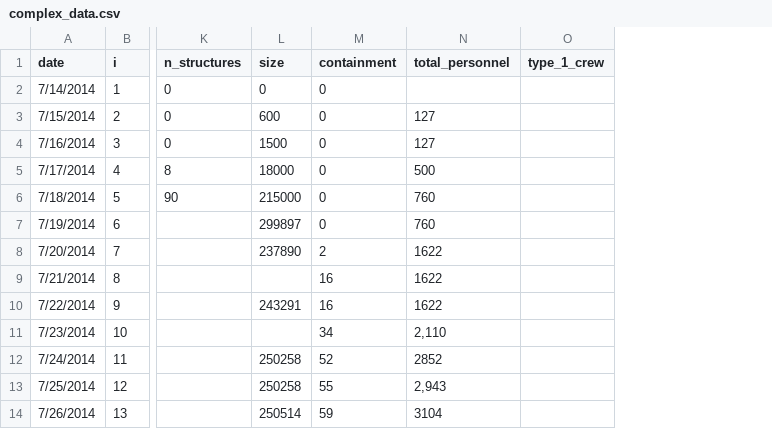
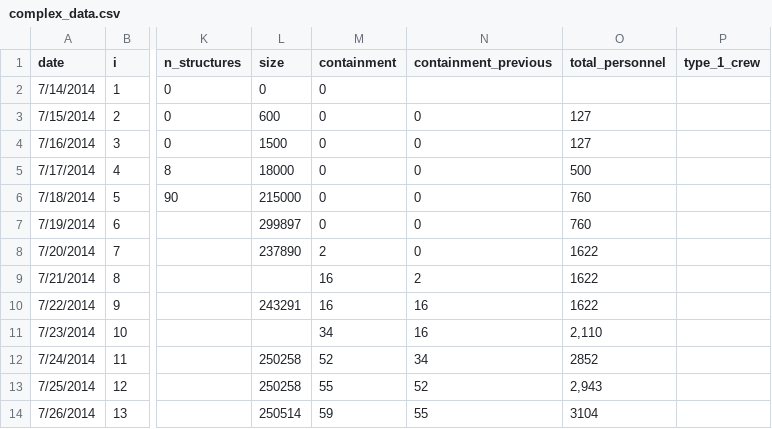
Before and after one commit to holmesjoli/fire-displacement, a CSV file: data/complex_data.csv, drawn as a sheet; only a part is shown, gaps mark what is left out; the diff names each change by its address in the sheet, - before the commit and + after, or states it on an @@ line.

```diff
--- a/data/complex_data.csv
+++ b/data/complex_data.csv
+column N (containment_previous), rows 3-14: 0 | 0 | 0 | 0 | 0 | 0 | 2 | 16 | 16 | 34 | 52 | 55
```
Also changed, not shown: 3 other files.
